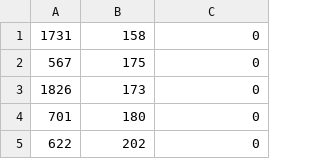
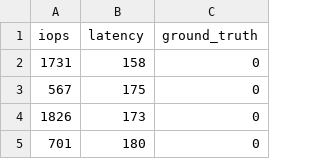
Before and after one commit to sodafoundation/anomaly-detection, a CSV file: anomaly_detection/ml/csv/performance.csv, drawn as a sheet; only a part is shown; the shorter side is filled out with more unchanged rows; the diff names each change by its address in the sheet, - before the commit and + after, or states it on an @@ line.

Commit message:
add legends for figure, add reading data from kafka feature, optimze configure

```diff
--- a/anomaly_detection/ml/csv/performance.csv
+++ b/anomaly_detection/ml/csv/performance.csv
+row 1: iops | latency | ground_truth
```
Also changed, not shown: 13 other files.
